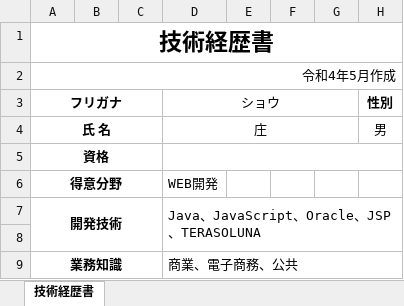
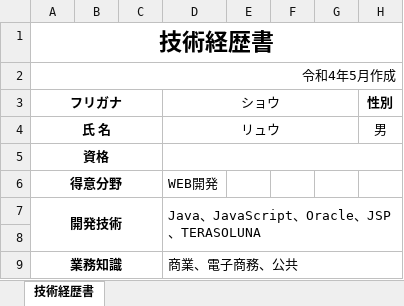
Before and after one commit to chiliososada/ToYouEMS, an Excel workbook: ToYouEMS/Storage/templates/resume_template.xlsx, sheet 技術経歴書, drawn as a sheet; only a part is shown; values as stored, in another font and other column widths than the file's, no borders; the diff names each change by its address in the sheet, - before the commit and + after, or states it on an @@ line.

```diff
--- a/ToYouEMS/Storage/templates/resume_template.xlsx (sheet 技術経歴書)
+++ b/ToYouEMS/Storage/templates/resume_template.xlsx (sheet 技術経歴書)
-D4 (ショウ): 庄
+D4 (ショウ): リュウ
```
Also changed, not shown: 1 other file.
